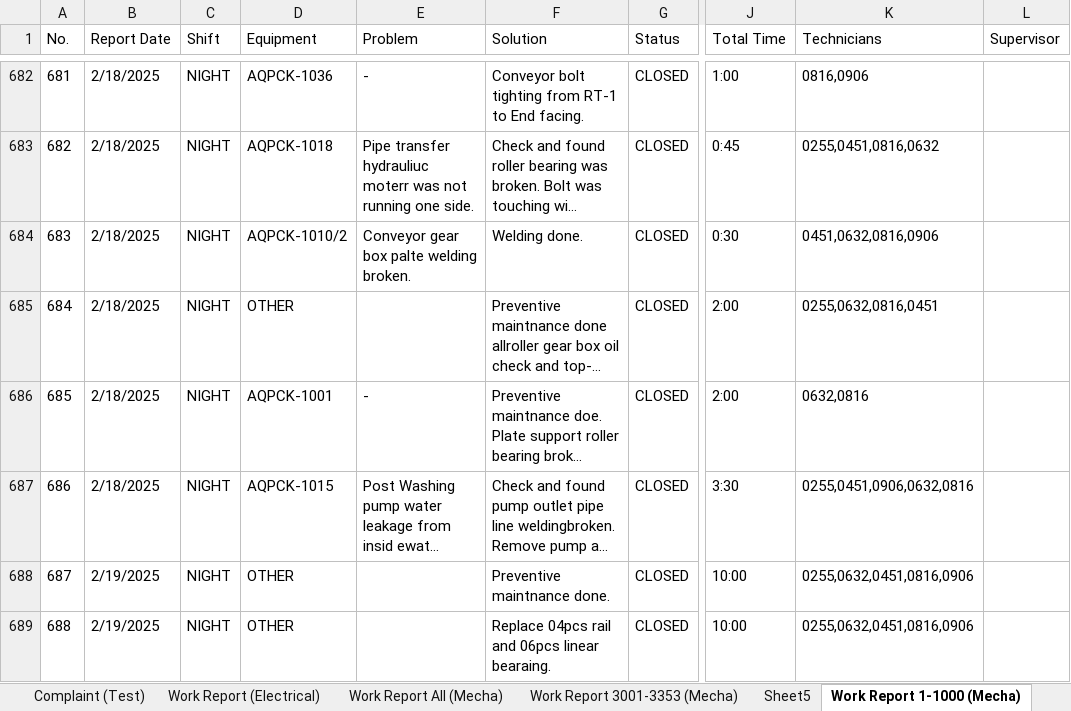
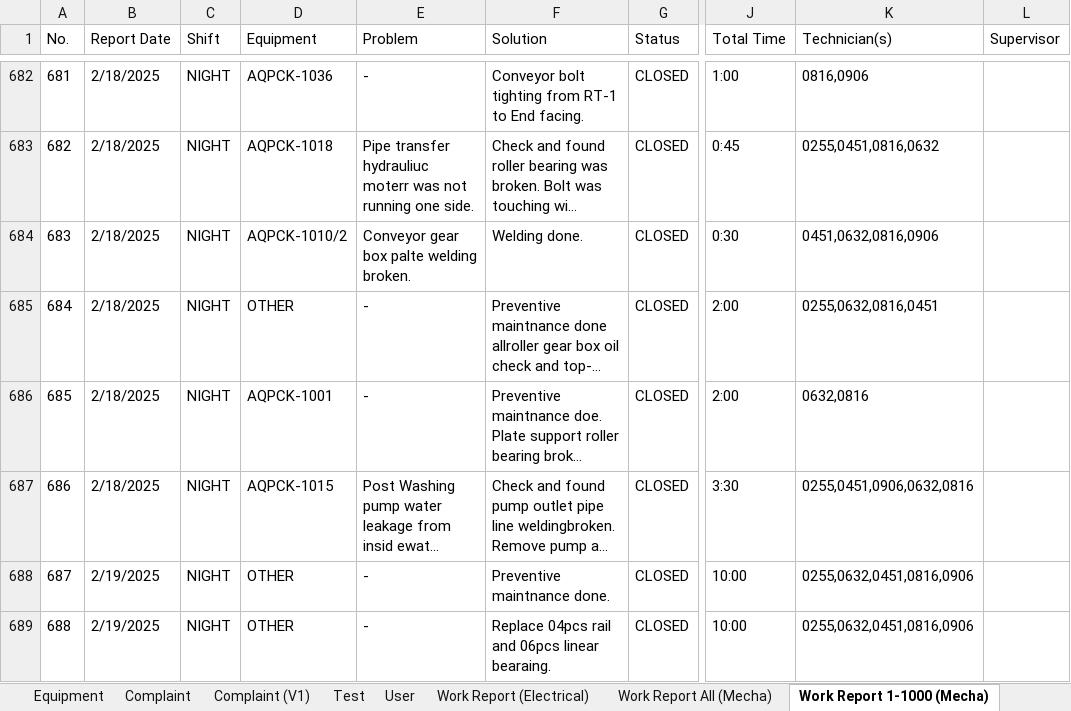
Before and after one commit to kunkoder/Cor1, an Excel workbook: data-migration.xlsx, sheet Work Report 1-1000 (Mecha), drawn as a sheet; only a part is shown, gaps mark what is left out; long unchanged cells end in …; values as stored, in another font and other column widths than the file's, no borders; the diff covers the shown part only; the diff names each change by its address in the sheet, - before the commit and + after, or states it on an @@ line.

```diff
--- a/data-migration.xlsx (sheet Work Report 1-1000 (Mecha))
+++ b/data-migration.xlsx (sheet Work Report 1-1000 (Mecha))
-sheet tab: Complaint (Test)
+sheet tab: Complaint (V1)
+sheet tab: Test
+sheet tab: User
-K1: Technicians
+K1: Technician(s)
-E685 (Problem): (empty)
+E685 (Problem): -
-E688:E689 (Problem): (empty)
+E688:E689 (Problem): -
```
Also changed, not shown: 11 edited cells elsewhere in this sheet, sheet Work Report All (Mecha), sheet Work Report (Electrical), sheet Complaint (V1), sheet Work Report 3001-3353 (Mecha), sheet Work Report 2001-3000 (Mecha), sheet Work Report 1001-2000 (Mecha), 2 more sheets, other sheet tabs, 13 other files.
